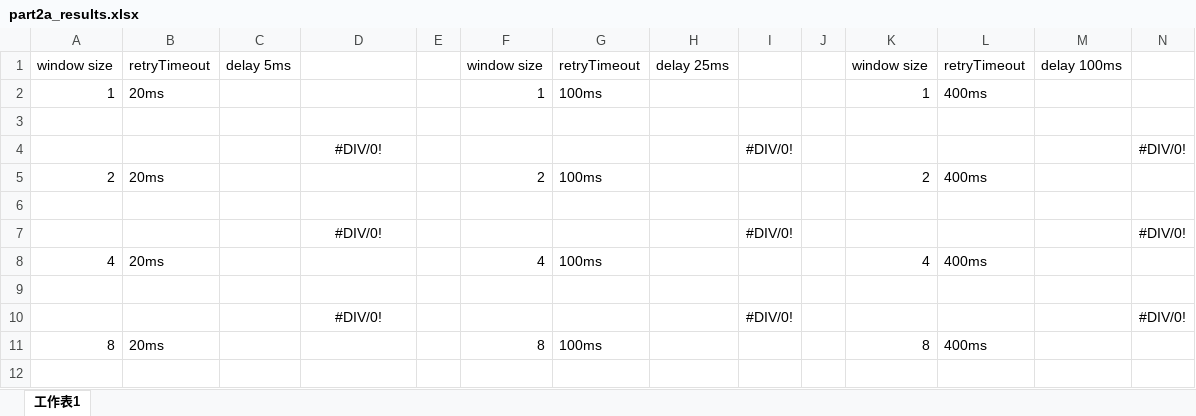
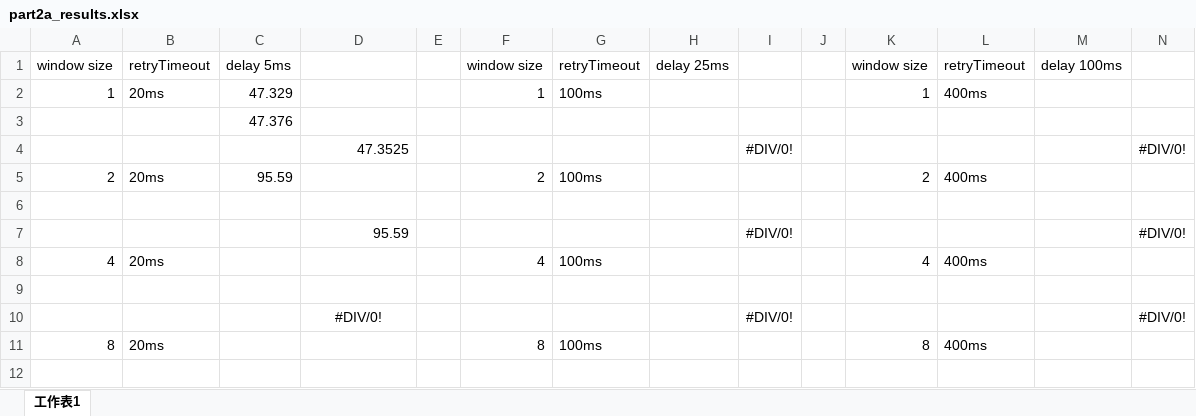
Before and after one commit to Vladinho97/comn-coursework, an Excel workbook: part2a_results.xlsx, sheet 工作表1, drawn as a sheet; only a part is shown; values as stored, in another font and other column widths than the file's, no borders; removed rows and columns are numbered as before the commit, all else as after; the diff names each change by its address in the sheet, - before the commit and + after, or states it on an @@ line.

```diff
--- a/part2a_results.xlsx (sheet 工作表1)
+++ b/part2a_results.xlsx (sheet 工作表1)
-C2: (empty)
+C2: 47.329
+row 3:  |  | 47.376
+row 4:  |  |  | 47.3525 |  |  |  |  | #DIV/0! |  |  |  |  | #DIV/0!
+row 5: 2 | 20ms | 95.59 |  |  | 2 | 100ms |  |  |  | 2 | 400ms
-D7: #DIV/0!
+D7: 95.59
-D7 alignment: center
+D7 alignment: right
-row 5: 2 | 20ms |  |  |  | 2 | 100ms |  |  |  | 2 | 400ms
-row 6: (empty)
-row 7:  |  |  | #DIV/0! |  |  |  |  | #DIV/0! |  |  |  |  | #DIV/0!
```
Also changed, not shown: formulas that keep their value, 22 other files.
